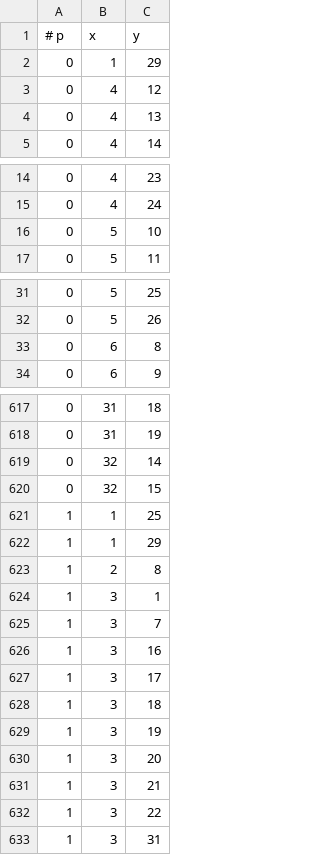
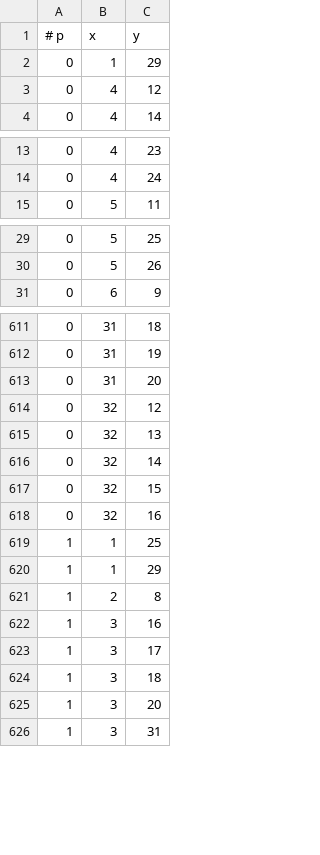
Before and after one commit to merisescu/SNN-benchmarking, a CSV file: pixel_activations.csv, drawn as a sheet; only a part is shown, gaps mark what is left out; removed rows and columns are numbered as before the commit, all else as after; the diff covers the shown part only; the diff names each change by its address in the sheet, - before the commit and + after, or states it on an @@ line.

```diff
--- a/pixel_activations.csv
+++ b/pixel_activations.csv
-row 4: 0 | 4 | 13
-row 16: 0 | 5 | 10
-row 33: 0 | 6 | 8
+row 613: 0 | 31 | 20
+row 614: 0 | 32 | 12
+row 615: 0 | 32 | 13
+row 618: 0 | 32 | 16
-row 624: 1 | 3 | 1
-row 625: 1 | 3 | 7
-row 629: 1 | 3 | 19
-row 631: 1 | 3 | 21
-row 632: 1 | 3 | 22
```
Also changed, not shown: 4 added rows and 9 removed rows elsewhere in this file, 2 other files.
